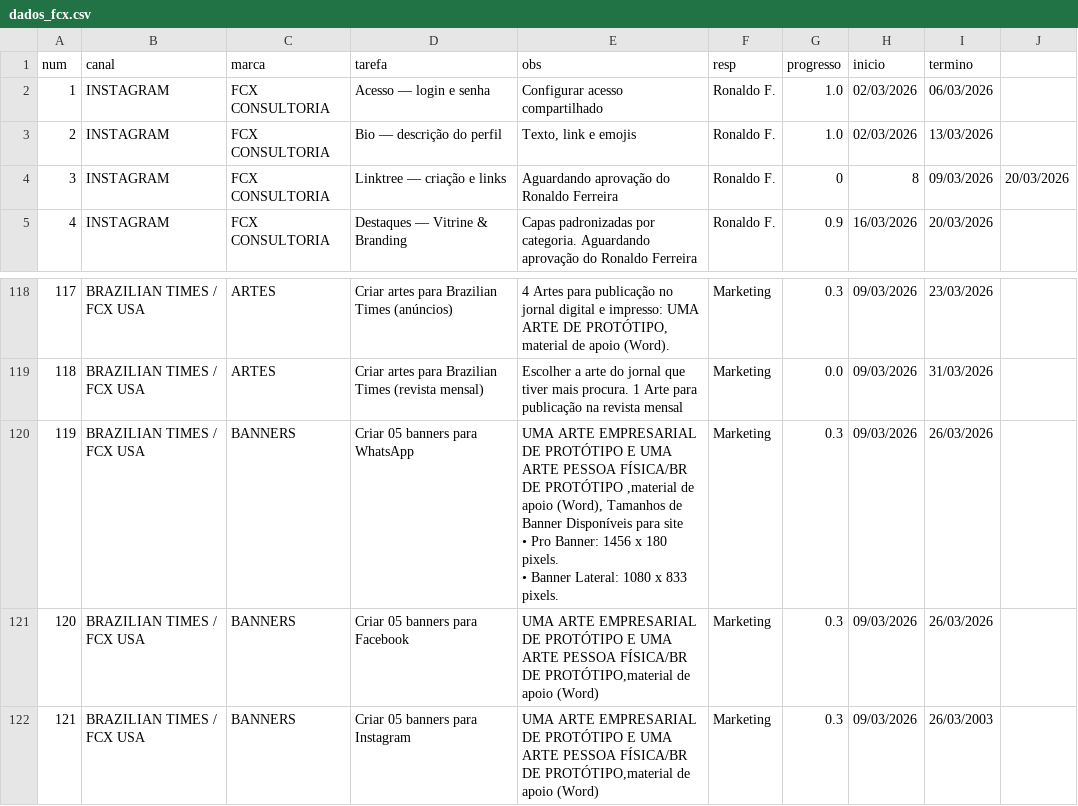
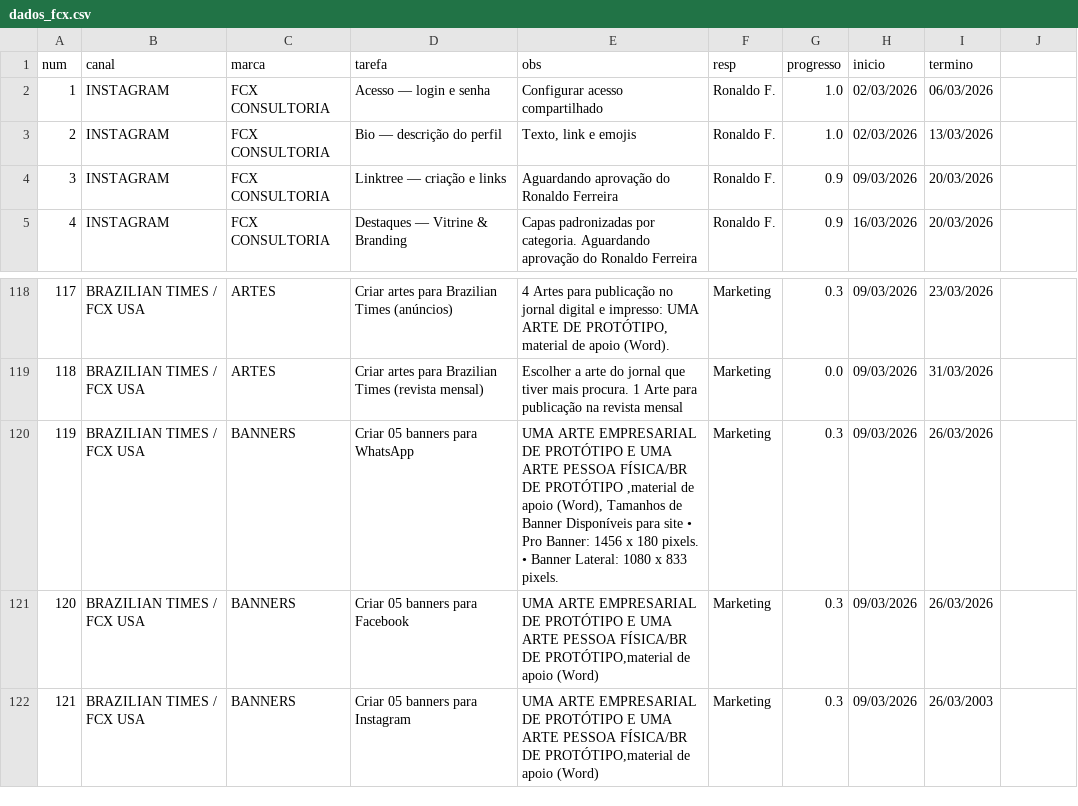
Before and after one commit to fcxconsult-commits/fcx-dashboard, a CSV file: dados_fcx.csv, drawn as a sheet; only a part is shown, gaps mark what is left out.

Commit message:
Add files via upload

```diff
--- a/dados_fcx.csv
+++ b/dados_fcx.csv
@@ -3,3 +3,3 @@
 2,INSTAGRAM,FCX CONSULTORIA,Bio — descrição do perfil,"Texto, link e emojis",Ronaldo F.,1.0,02/03/2026,13/03/2026
-3,INSTAGRAM,FCX CONSULTORIA,Linktree — criação e links,Aguardando aprovação do Ronaldo Ferreira,Ronaldo F.,0,8,09/03/2026,20/03/2026
+3,INSTAGRAM,FCX CONSULTORIA,Linktree — criação e links,Aguardando aprovação do Ronaldo Ferreira,Ronaldo F.,0.9,09/03/2026,20/03/2026
 4,INSTAGRAM,FCX CONSULTORIA,Destaques — Vitrine & Branding,Capas padronizadas por categoria. Aguardando aprovação do Ronaldo Ferreira,Ronaldo F.,0.9,16/03/2026,20/03/2026
@@ -119,6 +119,3 @@
 118,BRAZILIAN TIMES / FCX USA,ARTES,Criar artes para Brazilian Times (revista mensal),Escolher a arte do jornal que tiver mais procura. 1 Arte para publicação na revista mensal,Marketing,0.0,09/03/2026,31/03/2026
-119,BRAZILIAN TIMES / FCX USA,BANNERS,Criar 05 banners para WhatsApp,"UMA ARTE EMPRESARIAL DE PROTÓTIPO E UMA ARTE PESSOA FÍSICA/BR DE PROTÓTIPO ,material de apoio (Word), Tamanhos de Banner Disponíveis para site
-
-•	Pro Banner: 1456 x 180 pixels.
-•	Banner Lateral: 1080 x 833 pixels.",Marketing,0.3,09/03/2026,26/03/2026
+119,BRAZILIAN TIMES / FCX USA,BANNERS,Criar 05 banners para WhatsApp,"UMA ARTE EMPRESARIAL DE PROTÓTIPO E UMA ARTE PESSOA FÍSICA/BR DE PROTÓTIPO ,material de apoio (Word), Tamanhos de Banner Disponíveis para site  •	Pro Banner: 1456 x 180 pixels. •	Banner Lateral: 1080 x 833 pixels.",Marketing,0.3,09/03/2026,26/03/2026
 120,BRAZILIAN TIMES / FCX USA,BANNERS,Criar 05 banners para Facebook,"UMA ARTE EMPRESARIAL DE PROTÓTIPO E UMA ARTE PESSOA FÍSICA/BR DE PROTÓTIPO,material de apoio (Word)",Marketing,0.3,09/03/2026,26/03/2026
```
